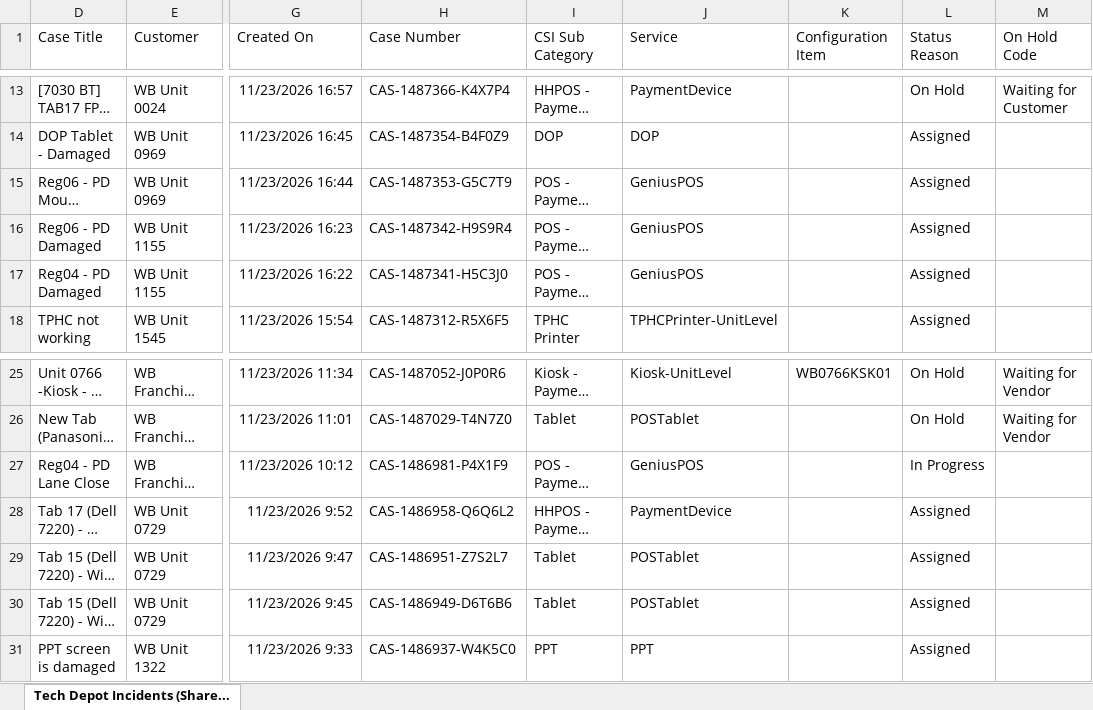
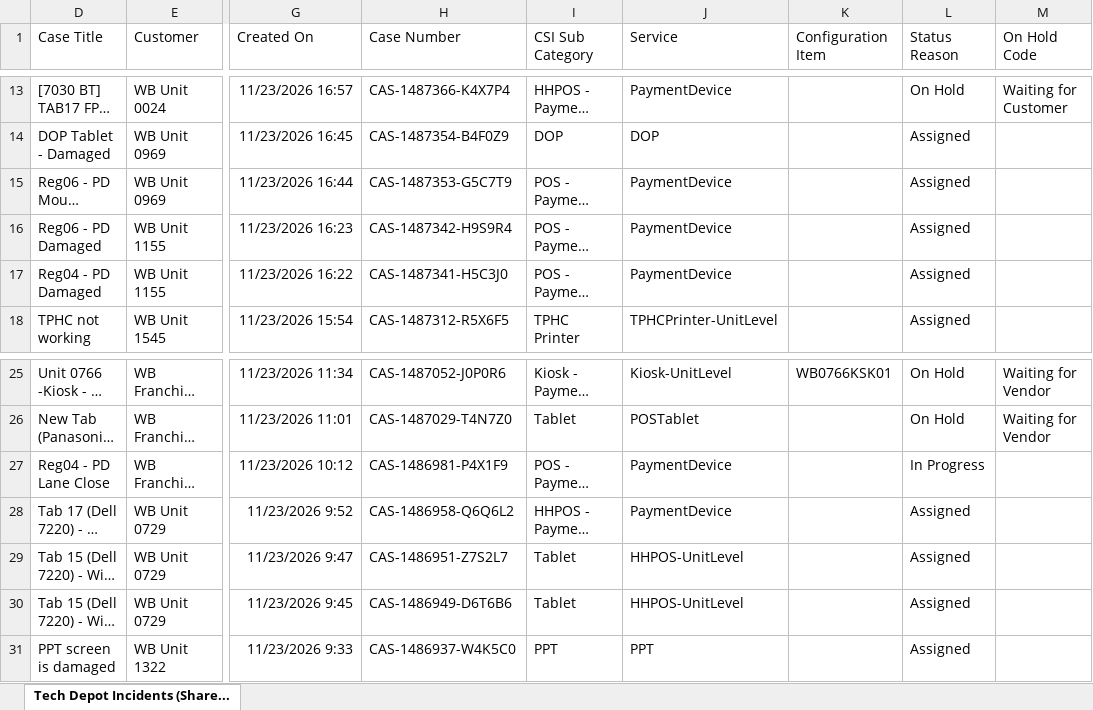
Before and after one commit to lcee210/tech-depot-hud, an Excel workbook: data.xlsx, sheet Tech Depot Incidents (Share..., drawn as a sheet; only a part is shown, gaps mark what is left out; long unchanged cells end in …; values as stored, in another font and other column widths than the file's, no borders; table styles not drawn; the diff names each change by its address in the sheet, - before the commit and + after, or states it on an @@ line.

```diff
--- a/data.xlsx (sheet Tech Depot Incidents (Share...)
+++ b/data.xlsx (sheet Tech Depot Incidents (Share...)
-J15:J17 (Service): GeniusPOS
+J15:J17 (Service): PaymentDevice
-J27 (Service): GeniusPOS
+J27 (Service): PaymentDevice
-J29:J30 (Service): POSTablet
+J29:J30 (Service): HHPOS-UnitLevel
```
Also changed, not shown: hidden cells, projects.xlsx, 1 other file.
